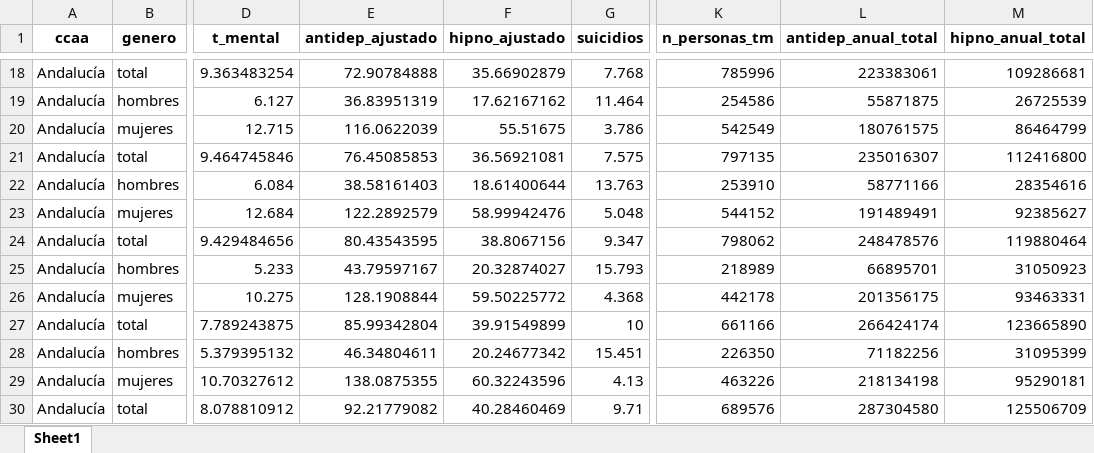
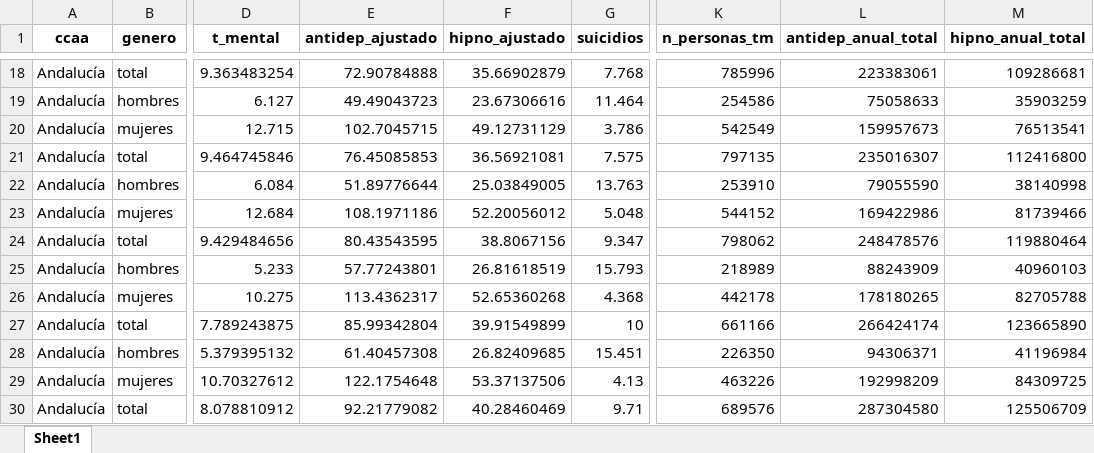
Before and after one commit to Odesocan/canarias-datos, an Excel workbook: Salud mental/4_carga/ced_saludmental.xlsx, sheet Sheet1, drawn as a sheet; only a part is shown, gaps mark what is left out; values as stored, in another font and other column widths than the file's, no borders; the diff covers the shown part only; the diff names each change by its address in the sheet, - before the commit and + after, or states it on an @@ line.

```diff
--- a/Salud mental/4_carga/ced_saludmental.xlsx (sheet Sheet1)
+++ b/Salud mental/4_carga/ced_saludmental.xlsx (sheet Sheet1)
-E19 (antidep_ajustado): 36.83951319
+E19 (antidep_ajustado): 49.49043723
-F19 (hipno_ajustado): 17.62167162
+F19 (hipno_ajustado): 23.67306616
-L19 (antidep_anual_total): 55871875
+L19 (antidep_anual_total): 75058633
-M19 (hipno_anual_total): 26725539
+M19 (hipno_anual_total): 35903259
-E20 (antidep_ajustado): 116.0622039
+E20 (antidep_ajustado): 102.7045715
-F20 (hipno_ajustado): 55.51675
+F20 (hipno_ajustado): 49.12731129
-L20 (antidep_anual_total): 180761575
+L20 (antidep_anual_total): 159957673
-M20 (hipno_anual_total): 86464799
+M20 (hipno_anual_total): 76513541
-E22 (antidep_ajustado): 38.58161403
+E22 (antidep_ajustado): 51.89776644
-F22 (hipno_ajustado): 18.61400644
+F22 (hipno_ajustado): 25.03849005
-L22 (antidep_anual_total): 58771166
+L22 (antidep_anual_total): 79055590
-M22 (hipno_anual_total): 28354616
+M22 (hipno_anual_total): 38140998
-E23 (antidep_ajustado): 122.2892579
+E23 (antidep_ajustado): 108.1971186
-F23 (hipno_ajustado): 58.99942476
+F23 (hipno_ajustado): 52.20056012
-L23 (antidep_anual_total): 191489491
+L23 (antidep_anual_total): 169422986
-M23 (hipno_anual_total): 92385627
+M23 (hipno_anual_total): 81739466
-E25 (antidep_ajustado): 43.79597167
+E25 (antidep_ajustado): 57.77243801
-F25 (hipno_ajustado): 20.32874027
+F25 (hipno_ajustado): 26.81618519
-L25 (antidep_anual_total): 66895701
+L25 (antidep_anual_total): 88243909
-M25 (hipno_anual_total): 31050923
+M25 (hipno_anual_total): 40960103
-E26 (antidep_ajustado): 128.1908844
+E26 (antidep_ajustado): 113.4362317
-F26 (hipno_ajustado): 59.50225772
+F26 (hipno_ajustado): 52.65360268
-L26 (antidep_anual_total): 201356175
+L26 (antidep_anual_total): 178180265
-M26 (hipno_anual_total): 93463331
+M26 (hipno_anual_total): 82705788
-E28 (antidep_ajustado): 46.34804611
+E28 (antidep_ajustado): 61.40457308
-F28 (hipno_ajustado): 20.24677342
+F28 (hipno_ajustado): 26.82409685
-L28 (antidep_anual_total): 71182256
+L28 (antidep_anual_total): 94306371
-M28 (hipno_anual_total): 31095399
+M28 (hipno_anual_total): 41196984
-E29 (antidep_ajustado): 138.0875355
+E29 (antidep_ajustado): 122.1754648
-F29 (hipno_ajustado): 60.32243596
+F29 (hipno_ajustado): 53.37137506
-L29 (antidep_anual_total): 218134198
+L29 (antidep_anual_total): 192998209
-M29 (hipno_anual_total): 95290181
+M29 (hipno_anual_total): 84309725
```
Also changed, not shown: 1858 edited cells elsewhere in this sheet, 8 other files.
